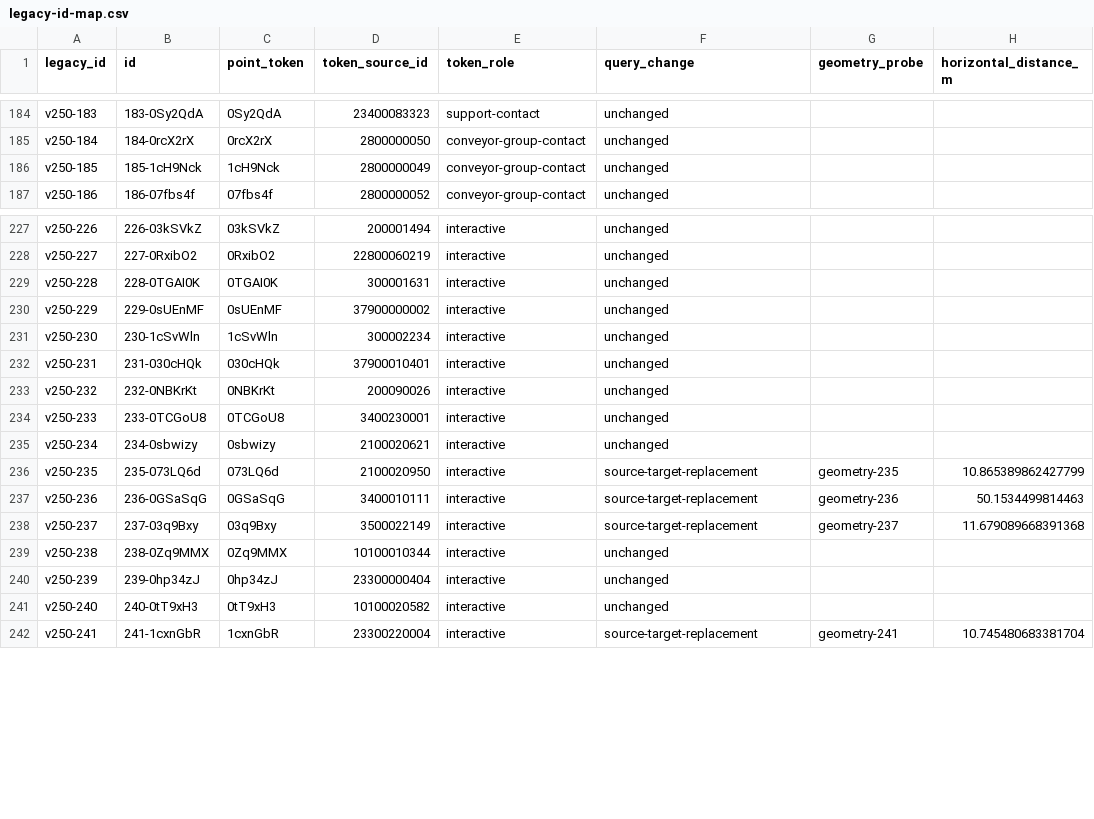
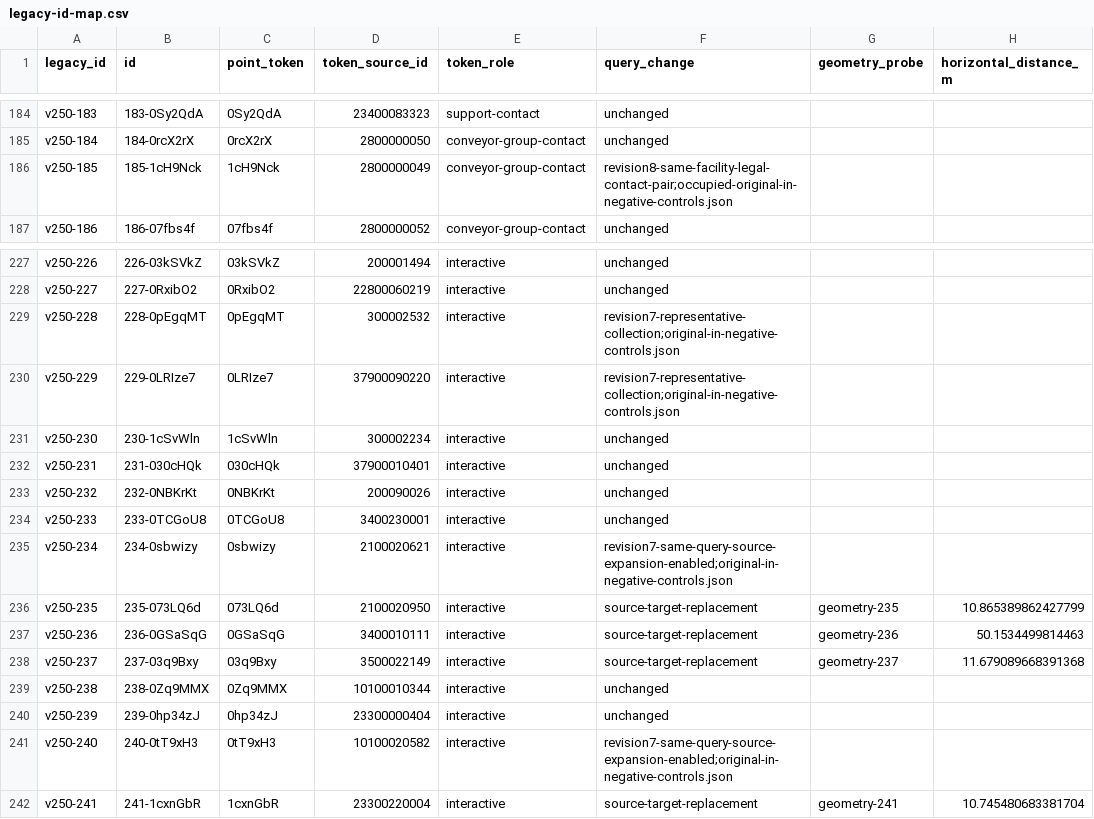
Before and after one commit to Terra-Online/Atlos, a CSV file: talos/packages/ganglia/bench/scenes/mechanisms/legacy-id-map.csv, drawn as a sheet; only a part is shown, gaps mark what is left out; the diff names each change by its address in the sheet, - before the commit and + after, or states it on an @@ line.

Commit message:
feat(ganglia): expand TS support and ordered waypoint search

```diff
--- a/talos/packages/ganglia/bench/scenes/mechanisms/legacy-id-map.csv
+++ b/talos/packages/ganglia/bench/scenes/mechanisms/legacy-id-map.csv
-F186 (query_change): unchanged
+F186 (query_change): revision8-same-facility-legal-contact-pair;occupied-original-in-negative-controls.json
-B229 (id): 228-0TGAI0K
+B229 (id): 228-0pEgqMT
-C229 (point_token): 0TGAI0K
+C229 (point_token): 0pEgqMT
-D229 (token_source_id): 300001631
+D229 (token_source_id): 300002532
-F229:F230 (query_change): unchanged
+F229:F230 (query_change): revision7-representative-collection;original-in-negative-controls.json
-B230 (id): 229-0sUEnMF
+B230 (id): 229-0LRIze7
-C230 (point_token): 0sUEnMF
+C230 (point_token): 0LRIze7
-D230 (token_source_id): 37900000002
+D230 (token_source_id): 37900090220
-F235 (query_change): unchanged
+F235 (query_change): revision7-same-query-source-expansion-enabled;original-in-negative-controls.json
-F241 (query_change): unchanged
+F241 (query_change): revision7-same-query-source-expansion-enabled;original-in-negative-controls.json
```
Also changed, not shown: talos/packages/ganglia/bench/scenes/mechanisms/cases.csv, talos/packages/ganglia/bench/scenes/mechanisms/coverage.csv, 37 other files.
